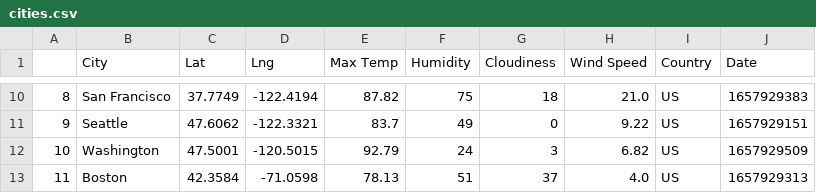
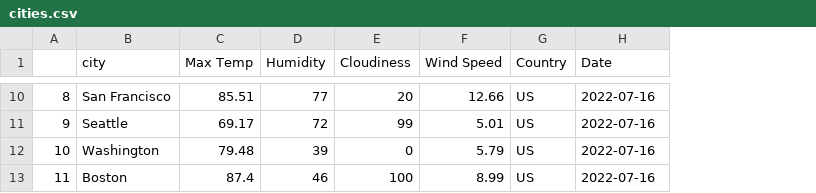
Before and after one commit to NicoleRyan99/PROJECT-3, a CSV file: output_data/cities.csv, drawn as a sheet; only a part is shown, gaps mark what is left out; removed rows and columns are numbered as before the commit, all else as after; the diff covers the shown part only; the diff names each change by its address in the sheet, - before the commit and + after, or states it on an @@ line.

```diff
--- a/output_data/cities.csv
+++ b/output_data/cities.csv
-column C (Lat), rows 10-13: 37.7749 | 47.6062 | 47.5001 | 42.3584
-column D (Lng), rows 10-13: -122.4194 | -122.3321 | -120.5015 | -71.0598
-B1: City
+B1: city
-C10 (Max Temp): 87.82
+C10 (Max Temp): 85.51
-D10 (Humidity): 75
+D10 (Humidity): 77
-E10 (Cloudiness): 18
+E10 (Cloudiness): 20
-F10 (Wind Speed): 21.0
+F10 (Wind Speed): 12.66
-H10 (Date): 1657929383
+H10 (Date): 2022-07-16
-C11 (Max Temp): 83.7
+C11 (Max Temp): 69.17
-D11 (Humidity): 49
+D11 (Humidity): 72
-E11 (Cloudiness): 0
+E11 (Cloudiness): 99
-F11 (Wind Speed): 9.22
+F11 (Wind Speed): 5.01
-H11 (Date): 1657929151
+H11 (Date): 2022-07-16
-C12 (Max Temp): 92.79
+C12 (Max Temp): 79.48
-D12 (Humidity): 24
+D12 (Humidity): 39
-E12 (Cloudiness): 3
+E12 (Cloudiness): 0
-F12 (Wind Speed): 6.82
+F12 (Wind Speed): 5.79
-H12 (Date): 1657929509
+H12 (Date): 2022-07-16
-C13 (Max Temp): 78.13
+C13 (Max Temp): 87.4
-D13 (Humidity): 51
+D13 (Humidity): 46
-E13 (Cloudiness): 37
+E13 (Cloudiness): 100
-F13 (Wind Speed): 4.0
+F13 (Wind Speed): 8.99
-H13 (Date): 1657929313
+H13 (Date): 2022-07-16
```
Also changed, not shown: 37 edited cells elsewhere in this file, 4 other files.
